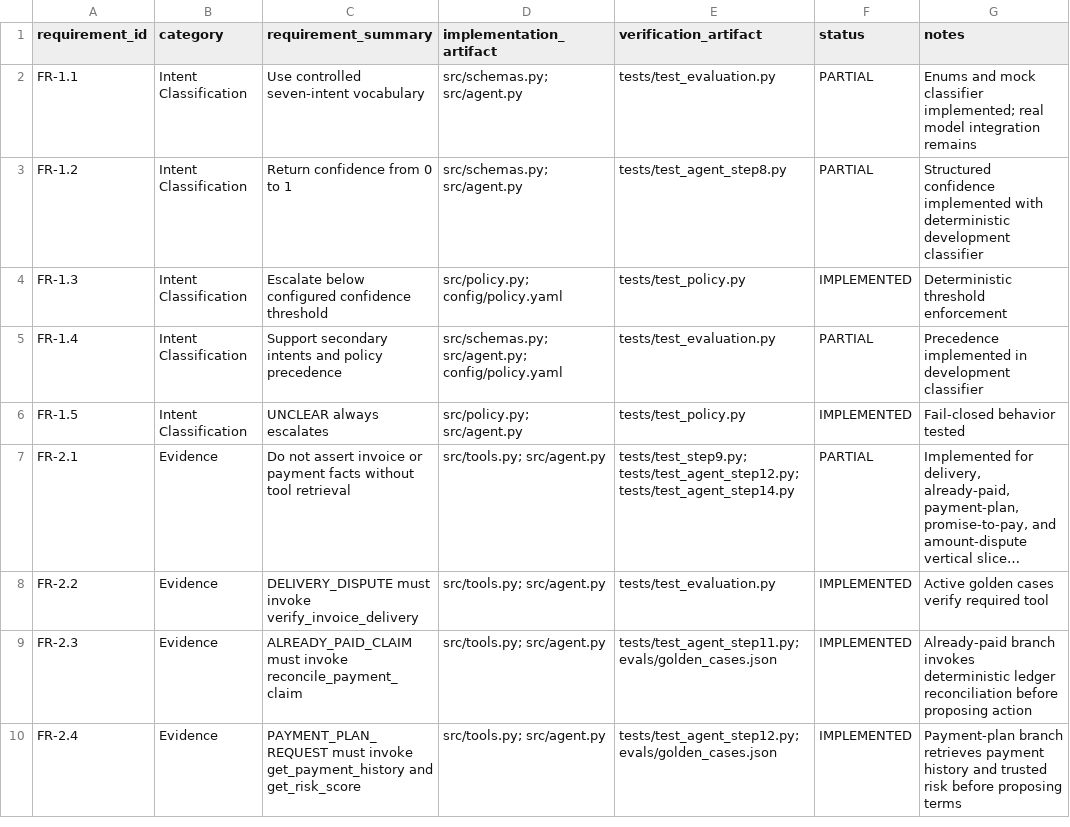
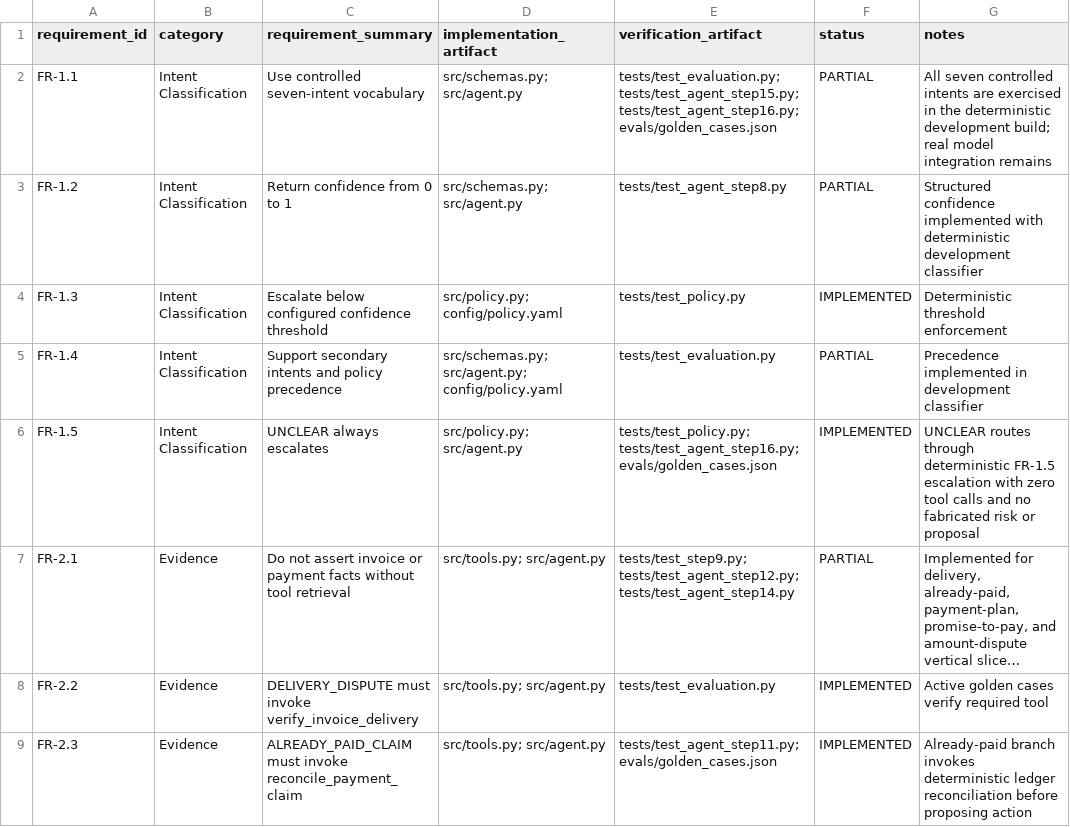
Before and after one commit to jules-ml/cleartide-agent, a CSV file: docs/requirements_traceability.csv, drawn as a sheet; only a part is shown; the shorter side is filled out with more unchanged rows; long unchanged cells end in …; the diff names each change by its address in the sheet, - before the commit and + after, or states it on an @@ line.

Commit message:
Implement UNCLEAR deterministic escalation slice

```diff
--- a/docs/requirements_traceability.csv
+++ b/docs/requirements_traceability.csv
-E2 (verification_artifact): tests/test_evaluation.py
+E2 (verification_artifact): tests/test_evaluation.py; tests/test_agent_step15.py; tests/test_agent_step16.py; evals/golden_cases.json
-G2 (notes): Enums and mock classifier implemented; real model…
+G2 (notes): All seven controlled intents are exercised in the deterministic development build; real model…
-E6 (verification_artifact): tests/test_policy.py
+E6 (verification_artifact): tests/test_policy.py; tests/test_agent_step16.py; evals/golden_cases.json
-G6 (notes): Fail-closed behavior tested
+G6 (notes): UNCLEAR routes through deterministic FR-1.5 escalation with zero tool calls and no fabricated risk or proposal
```
Also changed, not shown: 4 other files.
